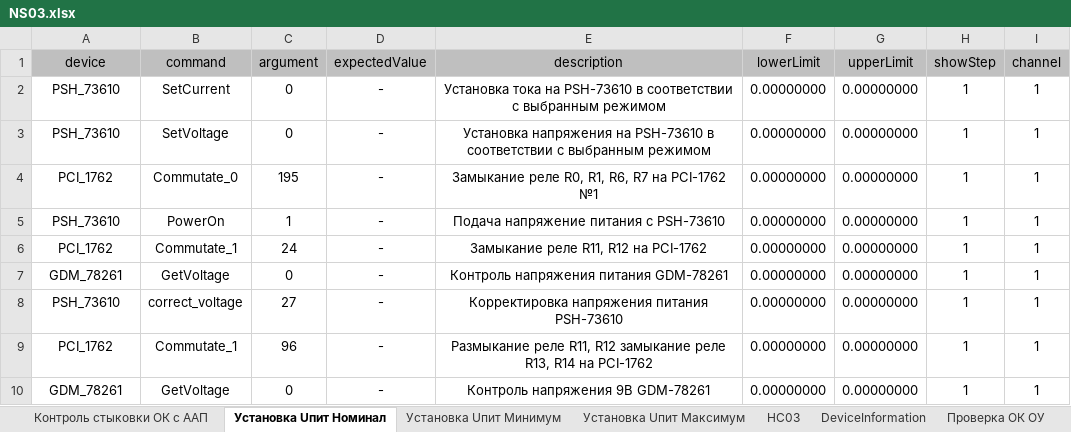
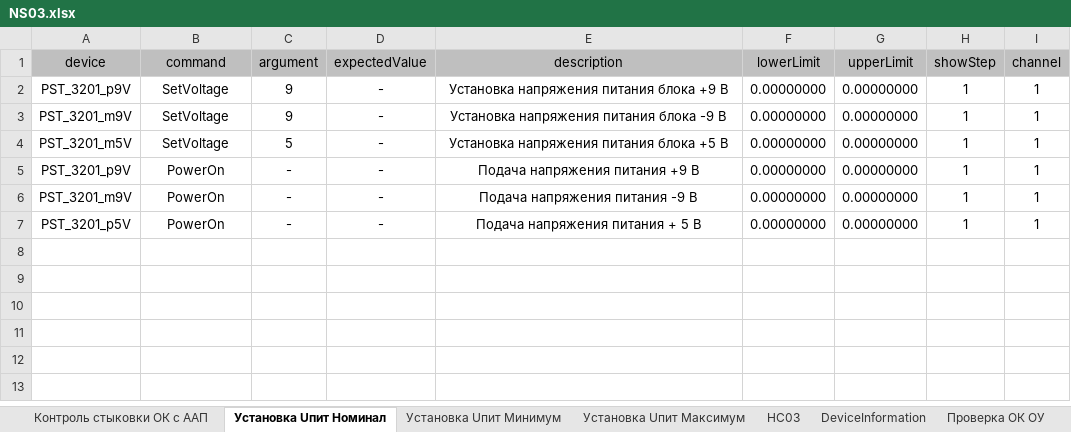
Before and after one commit to storonniy/UCA, an Excel workbook: USA/Tables/NS03.xlsx, sheet Установка Uпит Номинал, drawn as a sheet; values as stored, in another font and other column widths than the file's, no borders; removed rows and columns are numbered as before the commit, all else as after; the diff names each change by its address in the sheet, - before the commit and + after, or states it on an @@ line.

```diff
--- a/USA/Tables/NS03.xlsx (sheet Установка Uпит Номинал)
+++ b/USA/Tables/NS03.xlsx (sheet Установка Uпит Номинал)
-A2 (device): PSH_73610
+A2 (device): PST_3201_p9V
-B2 (command): SetCurrent
+B2 (command): SetVoltage
-C2:C3 (argument): 0
+C2:C3 (argument): 9
-E2 (description): Установка тока на PSH-73610 в соответствии с выбранным режимом
+E2 (description): Установка напряжения питания блока +9 В
-A3 (device): PSH_73610
+A3 (device): PST_3201_m9V
-E3 (description): Установка напряжения на PSH-73610 в соответствии с выбранным режимом
+E3 (description): Установка напряжения питания блока -9 В
-A4 (device): PCI_1762
+A4 (device): PST_3201_m5V
-B4 (command): Commutate_0
+B4 (command): SetVoltage
-C4 (argument): 195
+C4 (argument): 5
-E4 (description): Замыкание реле R0, R1, R6, R7 на PCI-1762 №1
+E4 (description): Установка напряжения питания блока +5 В
-A5 (device): PSH_73610
+A5 (device): PST_3201_p9V
-C5 (argument): 1
+C5 (argument): -
-E5 (description): Подача напряжение питания с PSH-73610
+E5 (description): Подача напряжения питания +9 В
-row 6: PCI_1762 | Commutate_1 | 24 | - | Замыкание реле R11, R12 на PCI-1762 | 0.00000000 | 0.00000000 | 1 | 1
-A6 (device): GDM_78261
+A6 (device): PST_3201_m9V
-B6 (command): GetVoltage
+B6 (command): PowerOn
-C6 (argument): 0
+C6 (argument): -
-E6 (description): Контроль напряжения питания GDM-78261
+E6 (description): Подача напряжения питания -9 В
-A7 (device): PSH_73610
+A7 (device): PST_3201_p5V
-B7 (command): correct_voltage
+B7 (command): PowerOn
-C7 (argument): 27
+C7 (argument): -
-E7 (description): Корректировка напряжения питания PSH-73610
+E7 (description): Подача напряжения питания + 5 В
-row 9: PCI_1762 | Commutate_1 | 96 | - | Размыкание реле R11, R12 замыкание реле R13, R14 на PCI-1762 | 0.00000000 | 0.00000000 | 1 | 1
-row 10: GDM_78261 | GetVoltage | 0 | - | Контроль напряжения 9В GDM-78261 | 0.00000000 | 0.00000000 | 1 | 1
```
Also changed, not shown: sheet НС03, sheet DeviceInformation, USA/Tables/NS03_150620200.xlsx, 9 other files.
